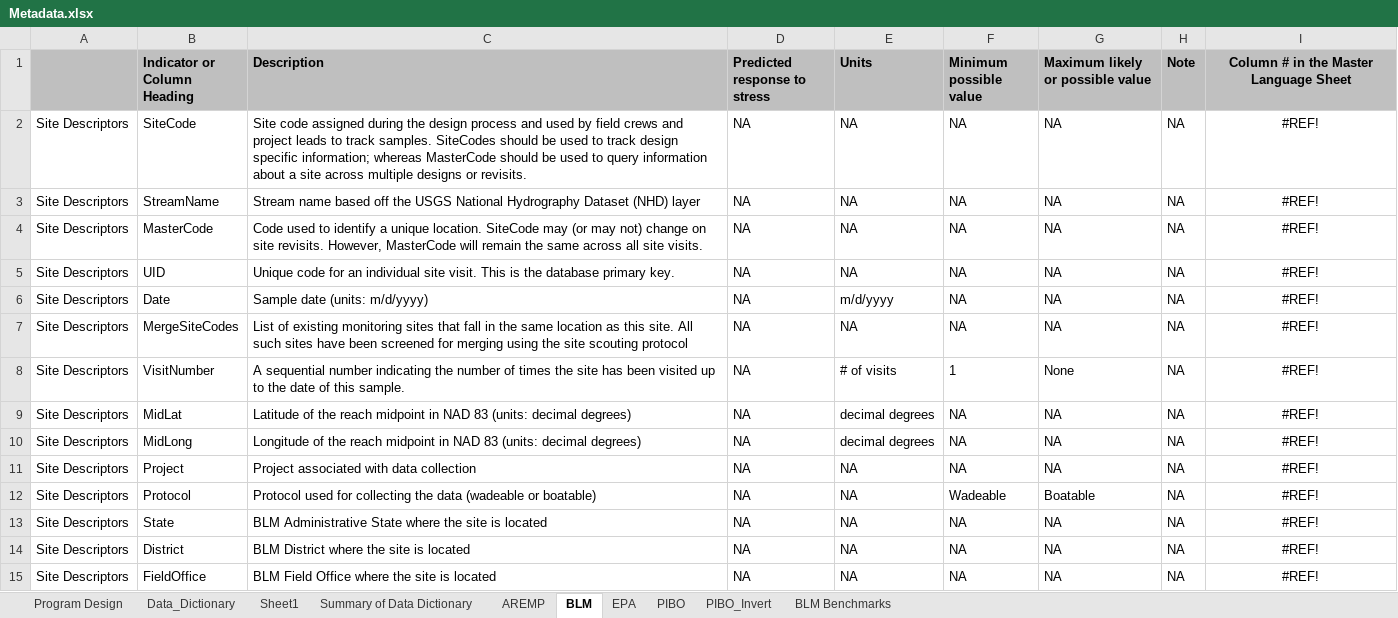
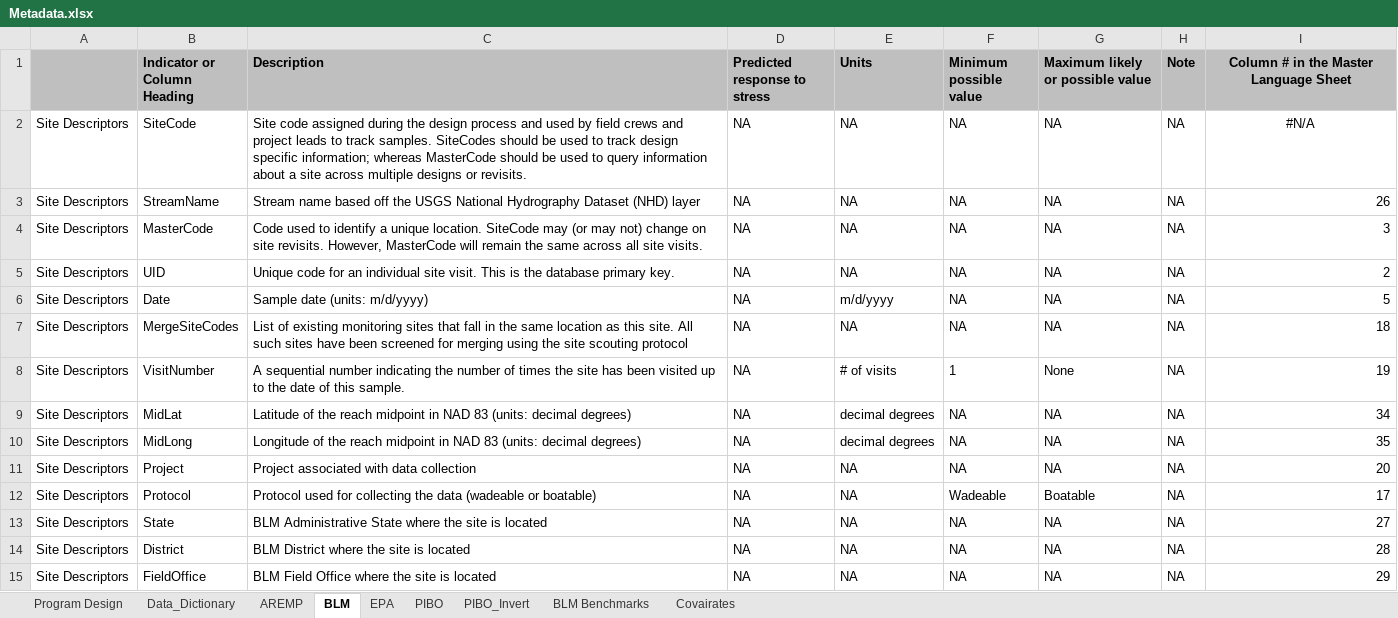
Before and after one commit to aulenbac/stream-habitat-bap, an Excel workbook: Data/Metadata.xlsx, sheet BLM, drawn as a sheet; only a part is shown; values as stored, in another font and other column widths than the file's, no borders; the diff covers the shown part only; the diff names each change by its address in the sheet, - before the commit and + after, or states it on an @@ line.

```diff
--- a/Data/Metadata.xlsx (sheet BLM)
+++ b/Data/Metadata.xlsx (sheet BLM)
-sheet tab: Sheet1
+sheet tab: Covairates
-sheet tab: Summary of Data Dictionary
@@ sheet tab order changed: Program Design | Data_Dictionary | AREMP | BLM | EPA | PIBO | PIBO_Invert | BLM Benchmarks | Covairates @@
-I2: #REF!
+I2: #N/A
-I3: #REF!
+I3: 26
-I3:I15 alignment: center
+I3:I15 alignment: right
-I4: #REF!
+I4: 3
-I5: #REF!
+I5: 2
-I6: #REF!
+I6: 5
-I7: #REF!
+I7: 18
-I8: #REF!
+I8: 19
-I9: #REF!
+I9: 34
-I10: #REF!
+I10: 35
-I11: #REF!
+I11: 20
-I12: #REF!
+I12: 17
-I13: #REF!
+I13: 27
-I14: #REF!
+I14: 28
-I15: #REF!
+I15: 29
```
Also changed, not shown: 81 edited cells and cell formats elsewhere in this sheet, sheet Data_Dictionary, sheet Covairates, sheet AREMP, sheet EPA, sheet PIBO, sheet PIBO_Invert, formulas that keep their value, hidden cells, 4 other files.
